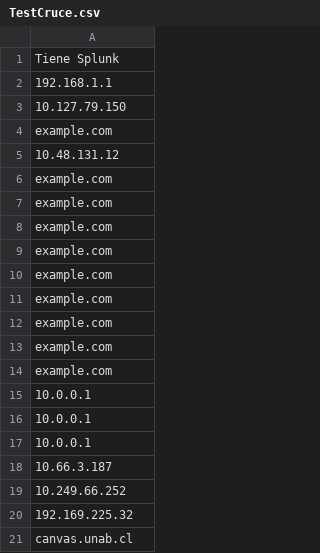
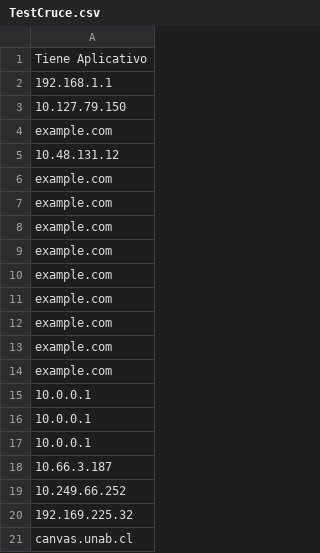
Before and after one commit to kloord/ThreatOFF, a CSV file: Archivos de prueba/TestCruce.csv, drawn as a sheet.

Commit message:
Proyecto listo + data correcta + Docker

```diff
--- a/Archivos de prueba/TestCruce.csv
+++ b/Archivos de prueba/TestCruce.csv
@@ -1,2 +1,2 @@
-Tiene Splunk
+Tiene Aplicativo
 192.168.1.1
```
Also changed, not shown: 8 other files.
